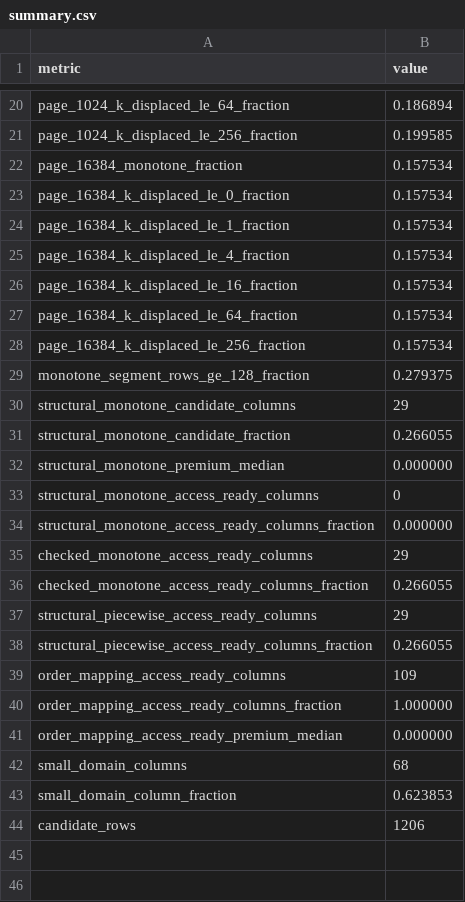
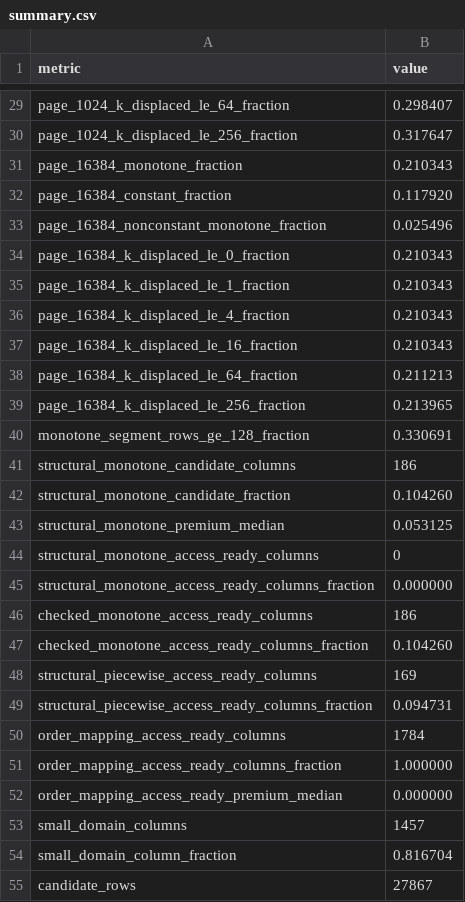
Before and after one commit to clumsyspeedboat/witness, a CSV file: experiments/results/invariant_census/summary.csv, drawn as a sheet; only a part is shown, gaps mark what is left out; addresses are those after the commit; the diff covers the shown part only; the diff names each change by its address in the sheet, - before the commit and + after, or states it on an @@ line.

```diff
--- a/experiments/results/invariant_census/summary.csv
+++ b/experiments/results/invariant_census/summary.csv
-B29 (value): 0.186894
+B29 (value): 0.298407
-B30 (value): 0.199585
+B30 (value): 0.317647
-B31 (value): 0.157534
+B31 (value): 0.210343
+row 32: page_16384_constant_fraction | 0.117920
+row 33: page_16384_nonconstant_monotone_fraction | 0.025496
-B34:B37 (value): 0.157534
+B34:B37 (value): 0.210343
-B38 (value): 0.157534
+B38 (value): 0.211213
-B39 (value): 0.157534
+B39 (value): 0.213965
-B40 (value): 0.279375
+B40 (value): 0.330691
-B41 (value): 29
+B41 (value): 186
-B42 (value): 0.266055
+B42 (value): 0.104260
-B43 (value): 0.000000
+B43 (value): 0.053125
-B46 (value): 29
+B46 (value): 186
-B47 (value): 0.266055
+B47 (value): 0.104260
-B48 (value): 29
+B48 (value): 169
-B49 (value): 0.266055
+B49 (value): 0.094731
-B50 (value): 109
+B50 (value): 1784
-B53 (value): 68
+B53 (value): 1457
-B54 (value): 0.623853
+B54 (value): 0.816704
-B55 (value): 1206
+B55 (value): 27867
```
Also changed, not shown: 9 added rows and 18 edited cells elsewhere in this file, experiments/results/invariant_census/sources.csv, experiments/results/predicate_pipeline/complete_query.csv, 28 other files.
